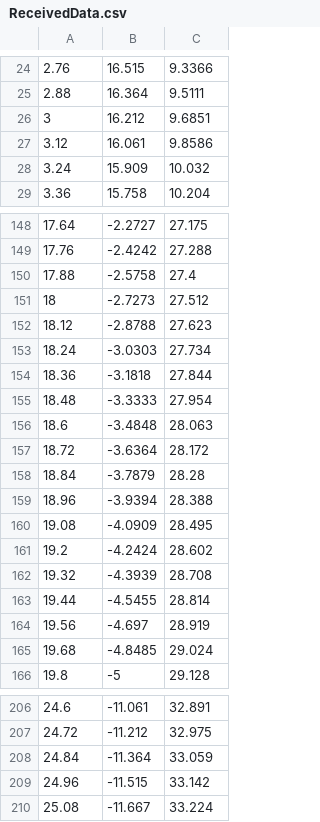
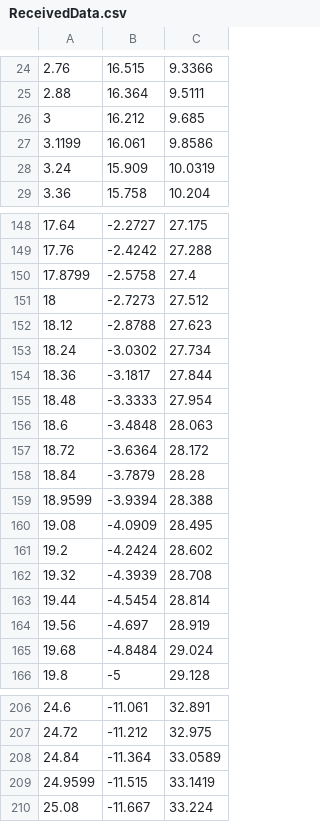
Before and after one commit to WPI-HPRC/telemetry-efficiency-simulation, a CSV file: ReceivedData.csv, drawn as a sheet; only a part is shown, gaps mark what is left out; the diff covers the shown part only.

```diff
--- a/ReceivedData.csv
+++ b/ReceivedData.csv
@@ -25,5 +25,5 @@
 2.88,16.364,9.5111
-3,16.212,9.6851
-3.12,16.061,9.8586
-3.24,15.909,10.032
+3,16.212,9.685
+3.1199,16.061,9.8586
+3.24,15.909,10.0319
 3.36,15.758,10.204
@@ -149,7 +149,7 @@
 17.76,-2.4242,27.288
-17.88,-2.5758,27.4
+17.8799,-2.5758,27.4
 18,-2.7273,27.512
 18.12,-2.8788,27.623
-18.24,-3.0303,27.734
-18.36,-3.1818,27.844
+18.24,-3.0302,27.734
+18.36,-3.1817,27.844
 18.48,-3.3333,27.954
@@ -158,3 +158,3 @@
 18.84,-3.7879,28.28
-18.96,-3.9394,28.388
+18.9599,-3.9394,28.388
 19.08,-4.0909,28.495
@@ -162,5 +162,5 @@
 19.32,-4.3939,28.708
-19.44,-4.5455,28.814
+19.44,-4.5454,28.814
 19.56,-4.697,28.919
-19.68,-4.8485,29.024
+19.68,-4.8484,29.024
 19.8,-5,29.128
@@ -207,4 +207,4 @@
 24.72,-11.212,32.975
-24.84,-11.364,33.059
-24.96,-11.515,33.142
+24.84,-11.364,33.0589
+24.9599,-11.515,33.1419
 25.08,-11.667,33.224
```
Also changed, not shown: 2 added rows, 2 removed rows and 71 edited cells elsewhere in this file, ProcessedData.csv, 8 other files.
